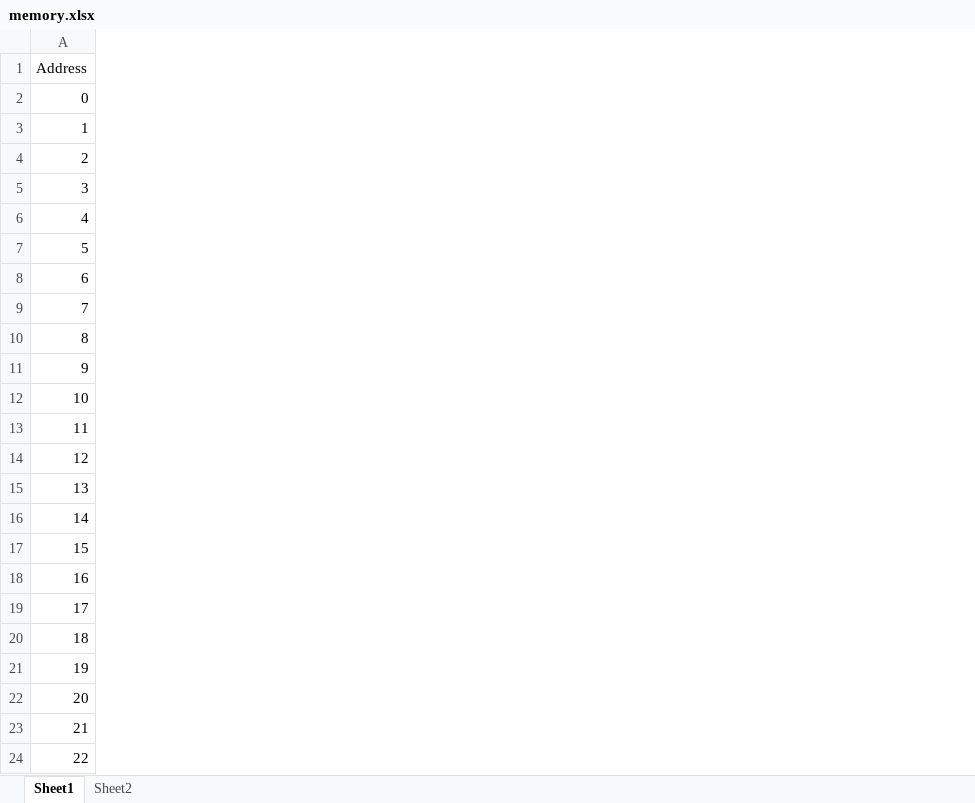
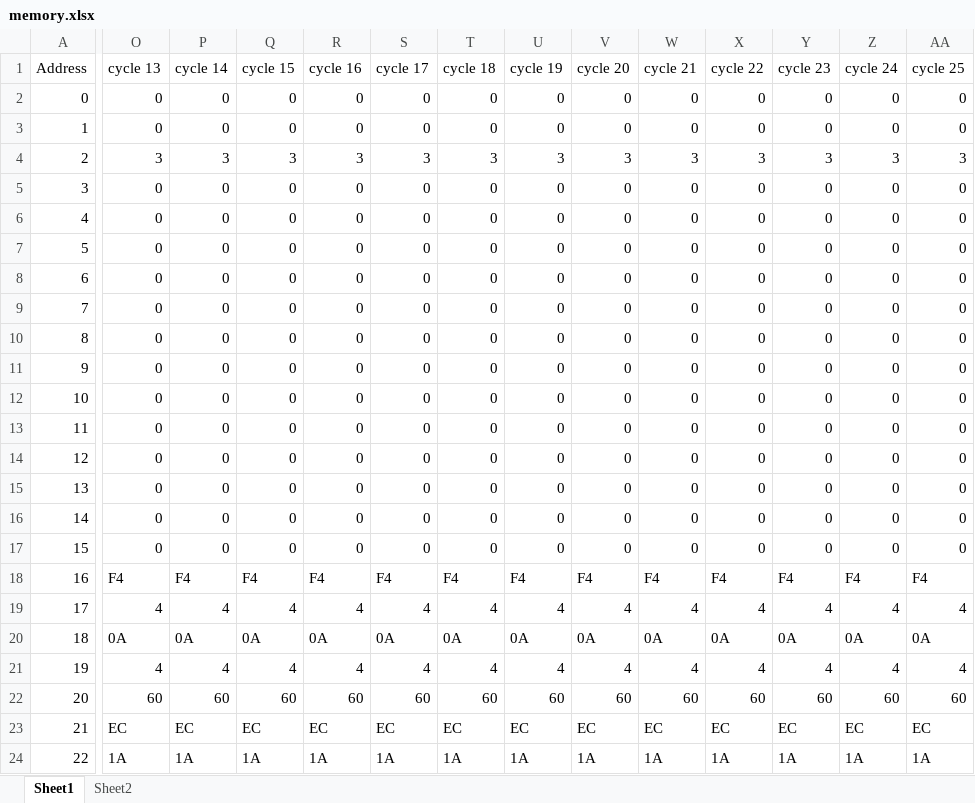
Before and after one commit to Mahmoud-Ibrahim-93/CPU-Simulation-using-Matlab, an Excel workbook: memory.xlsx, sheet Sheet1, drawn as a sheet; only a part is shown, gaps mark what is left out; values as stored, in another font and other column widths than the file's, no borders; the diff covers the shown part only; the diff names each change by its address in the sheet, - before the commit and + after, or states it on an @@ line.

```diff
--- a/memory.xlsx (sheet Sheet1)
+++ b/memory.xlsx (sheet Sheet1)
+column O (cycle 13), rows 2-24: 0 | 0 | 3 | 0 | 0 | 0 | 0 | 0 | 0 | 0 | 0 | 0 | 0 | 0 | 0 | 0 | F4 | 4 | 0A | 4 | 60 | EC | 1A
+column P (cycle 14), rows 2-24: 0 | 0 | 3 | 0 | 0 | 0 | 0 | 0 | 0 | 0 | 0 | 0 | 0 | 0 | 0 | 0 | F4 | 4 | 0A | 4 | 60 | EC | 1A
+column Q (cycle 15), rows 2-24: 0 | 0 | 3 | 0 | 0 | 0 | 0 | 0 | 0 | 0 | 0 | 0 | 0 | 0 | 0 | 0 | F4 | 4 | 0A | 4 | 60 | EC | 1A
+column R (cycle 16), rows 2-24: 0 | 0 | 3 | 0 | 0 | 0 | 0 | 0 | 0 | 0 | 0 | 0 | 0 | 0 | 0 | 0 | F4 | 4 | 0A | 4 | 60 | EC | 1A
+column S (cycle 17), rows 2-24: 0 | 0 | 3 | 0 | 0 | 0 | 0 | 0 | 0 | 0 | 0 | 0 | 0 | 0 | 0 | 0 | F4 | 4 | 0A | 4 | 60 | EC | 1A
+column T (cycle 18), rows 2-24: 0 | 0 | 3 | 0 | 0 | 0 | 0 | 0 | 0 | 0 | 0 | 0 | 0 | 0 | 0 | 0 | F4 | 4 | 0A | 4 | 60 | EC | 1A
+column U (cycle 19), rows 2-24: 0 | 0 | 3 | 0 | 0 | 0 | 0 | 0 | 0 | 0 | 0 | 0 | 0 | 0 | 0 | 0 | F4 | 4 | 0A | 4 | 60 | EC | 1A
+column V (cycle 20), rows 2-24: 0 | 0 | 3 | 0 | 0 | 0 | 0 | 0 | 0 | 0 | 0 | 0 | 0 | 0 | 0 | 0 | F4 | 4 | 0A | 4 | 60 | EC | 1A
+column W (cycle 21), rows 2-24: 0 | 0 | 3 | 0 | 0 | 0 | 0 | 0 | 0 | 0 | 0 | 0 | 0 | 0 | 0 | 0 | F4 | 4 | 0A | 4 | 60 | EC | 1A
+column X (cycle 22), rows 2-24: 0 | 0 | 3 | 0 | 0 | 0 | 0 | 0 | 0 | 0 | 0 | 0 | 0 | 0 | 0 | 0 | F4 | 4 | 0A | 4 | 60 | EC | 1A
+column Y (cycle 23), rows 2-24: 0 | 0 | 3 | 0 | 0 | 0 | 0 | 0 | 0 | 0 | 0 | 0 | 0 | 0 | 0 | 0 | F4 | 4 | 0A | 4 | 60 | EC | 1A
+column Z (cycle 24), rows 2-24: 0 | 0 | 3 | 0 | 0 | 0 | 0 | 0 | 0 | 0 | 0 | 0 | 0 | 0 | 0 | 0 | F4 | 4 | 0A | 4 | 60 | EC | 1A
+column AA (cycle 25), rows 2-24: 0 | 0 | 3 | 0 | 0 | 0 | 0 | 0 | 0 | 0 | 0 | 0 | 0 | 0 | 0 | 0 | F4 | 4 | 0A | 4 | 60 | EC | 1A
```
Also changed, not shown: 2 added columns and 16 edited cells elsewhere in this sheet, sheet Sheet2, 9 other files.
